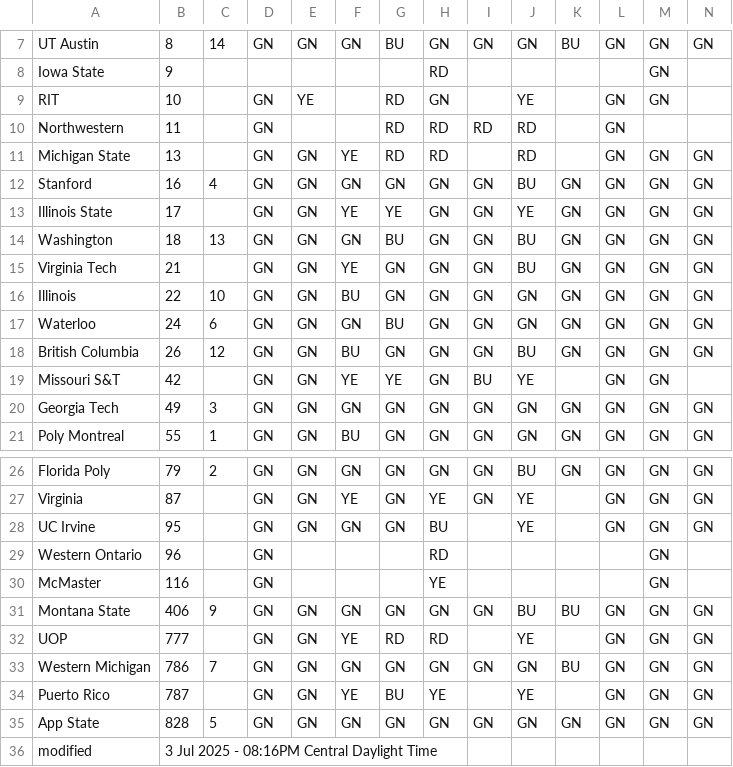
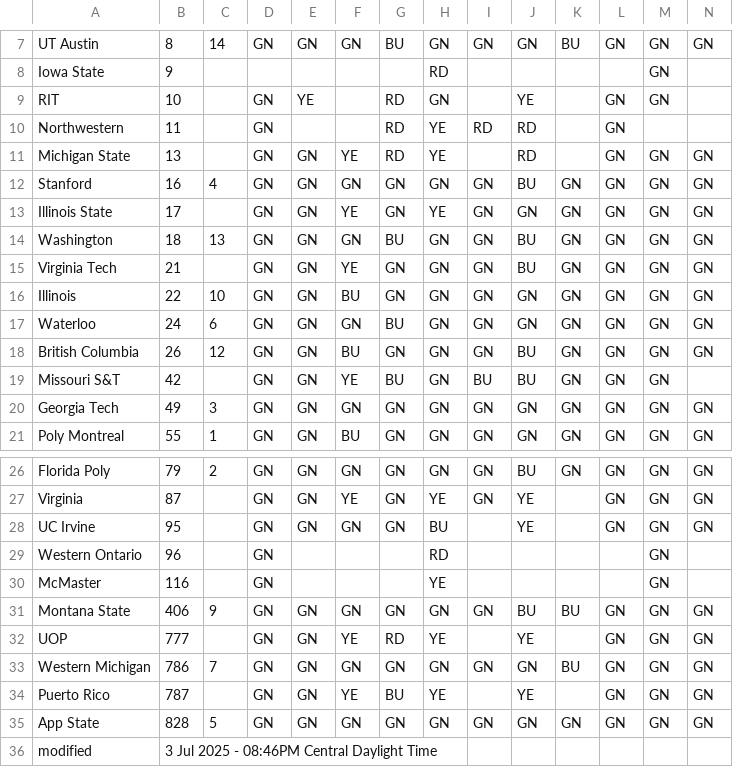
Before and after one commit to jtmullen/fsgp-2025-site, a CSV file: _data/scrutineering.csv, drawn as a sheet; only a part is shown, gaps mark what is left out.

```diff
--- a/_data/scrutineering.csv
+++ b/_data/scrutineering.csv
@@ -9,6 +9,6 @@ Iowa State,9,,,,,,RD,,,,,GN,
 RIT,10,,GN,YE,,RD,GN,,YE,,GN,GN,
-Northwestern,11,,GN,,,RD,RD,RD,RD,,GN,,
-Michigan State,13,,GN,GN,YE,RD,RD,,RD,,GN,GN,GN
+Northwestern,11,,GN,,,RD,YE,RD,RD,,GN,,
+Michigan State,13,,GN,GN,YE,RD,YE,,RD,,GN,GN,GN
 Stanford,16,4,GN,GN,GN,GN,GN,GN,BU,GN,GN,GN,GN
-Illinois State,17,,GN,GN,YE,YE,GN,GN,YE,GN,GN,GN,GN
+Illinois State,17,,GN,GN,YE,GN,YE,GN,GN,GN,GN,GN,GN
 Washington,18,13,GN,GN,GN,BU,GN,GN,BU,GN,GN,GN,GN
@@ -18,3 +18,3 @@ Waterloo,24,6,GN,GN,GN,BU,GN,GN,GN,GN,GN,GN,GN
 British Columbia,26,12,GN,GN,BU,GN,GN,GN,BU,GN,GN,GN,GN
-Missouri S&T,42,,GN,GN,YE,YE,GN,BU,YE,,GN,GN,
+Missouri S&T,42,,GN,GN,YE,BU,GN,BU,BU,GN,GN,GN,
 Georgia Tech,49,3,GN,GN,GN,GN,GN,GN,GN,GN,GN,GN,GN
@@ -31,3 +31,3 @@ McMaster,116,,GN,,,,YE,,,,,GN,
 Montana State,406,9,GN,GN,GN,GN,GN,GN,BU,BU,GN,GN,GN
-UOP,777,,GN,GN,YE,RD,RD,,YE,,GN,GN,GN
+UOP,777,,GN,GN,YE,RD,YE,,YE,,GN,GN,GN
 Western Michigan,786,7,GN,GN,GN,GN,GN,GN,GN,BU,GN,GN,GN
@@ -35,2 +35,2 @@ Puerto Rico,787,,GN,GN,YE,BU,YE,,YE,,GN,GN,GN
 App State,828,5,GN,GN,GN,GN,GN,GN,GN,GN,GN,GN,GN
-modified,3 Jul 2025 - 08:16PM Central Daylight Time,,,,,,,,,,,
+modified,3 Jul 2025 - 08:46PM Central Daylight Time,,,,,,,,,,,
```
